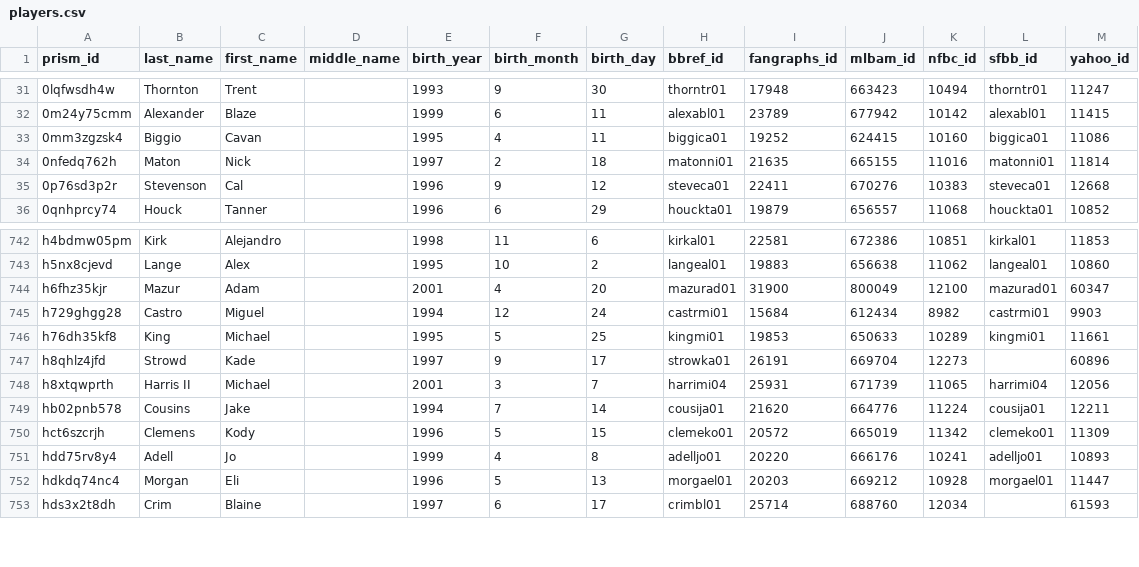
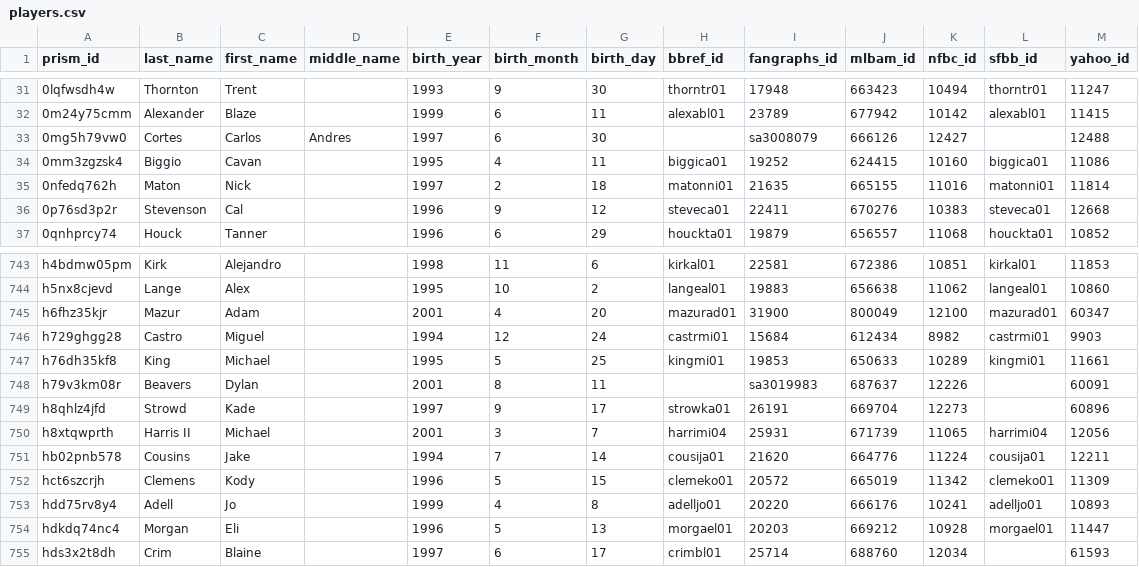
Before and after one commit to StatsVine/prism-crosswalk, a CSV file: exports/mlb/players/full/players.csv, drawn as a sheet; only a part is shown, gaps mark what is left out.

```diff
--- a/exports/mlb/players/full/players.csv
+++ b/exports/mlb/players/full/players.csv
@@ -32,2 +32,3 @@ prism_id,last_name,first_name,middle_name,birth_year,birth_month,birth_day,bbref
 0m24y75cmm,Alexander,Blaze,,1999,6,11,alexabl01,23789,677942,10142,alexabl01,11415
+0mg5h79vw0,Cortes,Carlos,Andres,1997,6,30,,sa3008079,666126,12427,,12488
 0mm3zgzsk4,Biggio,Cavan,,1995,4,11,biggica01,19252,624415,10160,biggica01,11086
@@ -746,2 +747,3 @@ h729ghgg28,Castro,Miguel,,1994,12,24,castrmi01,15684,612434,8982,castrmi01,9903
 h76dh35kf8,King,Michael,,1995,5,25,kingmi01,19853,650633,10289,kingmi01,11661
+h79v3km08r,Beavers,Dylan,,2001,8,11,,sa3019983,687637,12226,,60091
 h8qhlz4jfd,Strowd,Kade,,1997,9,17,strowka01,26191,669704,12273,,60896
```
Also changed, not shown: exports/mlb/players/ids/players.csv, 54 other files.
